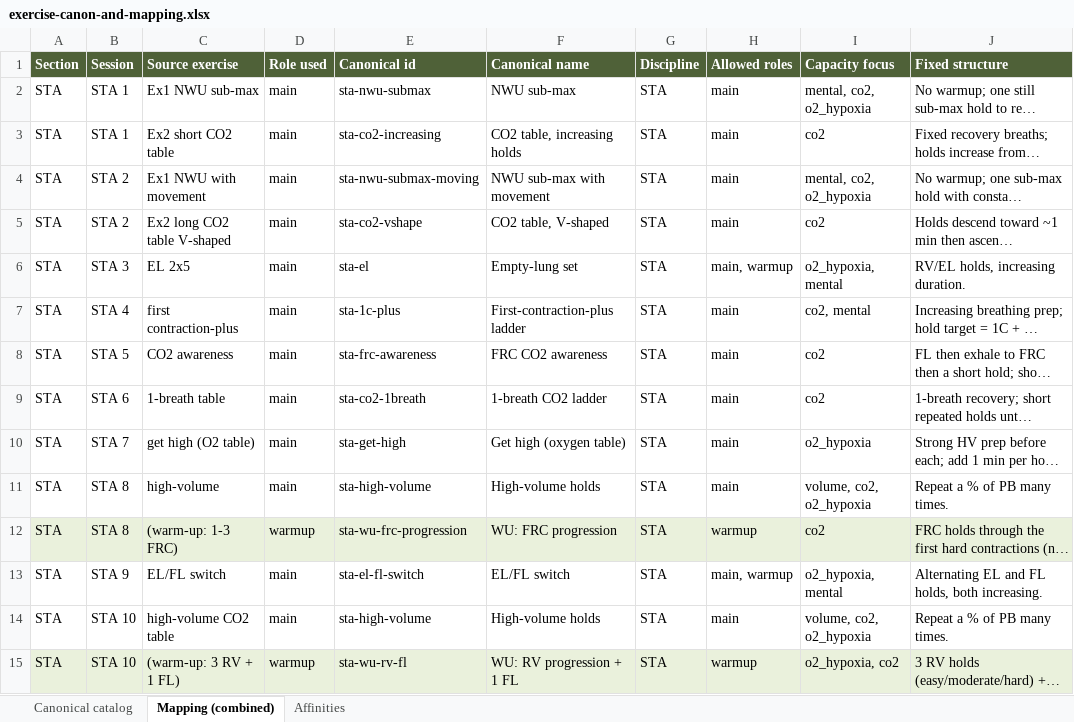
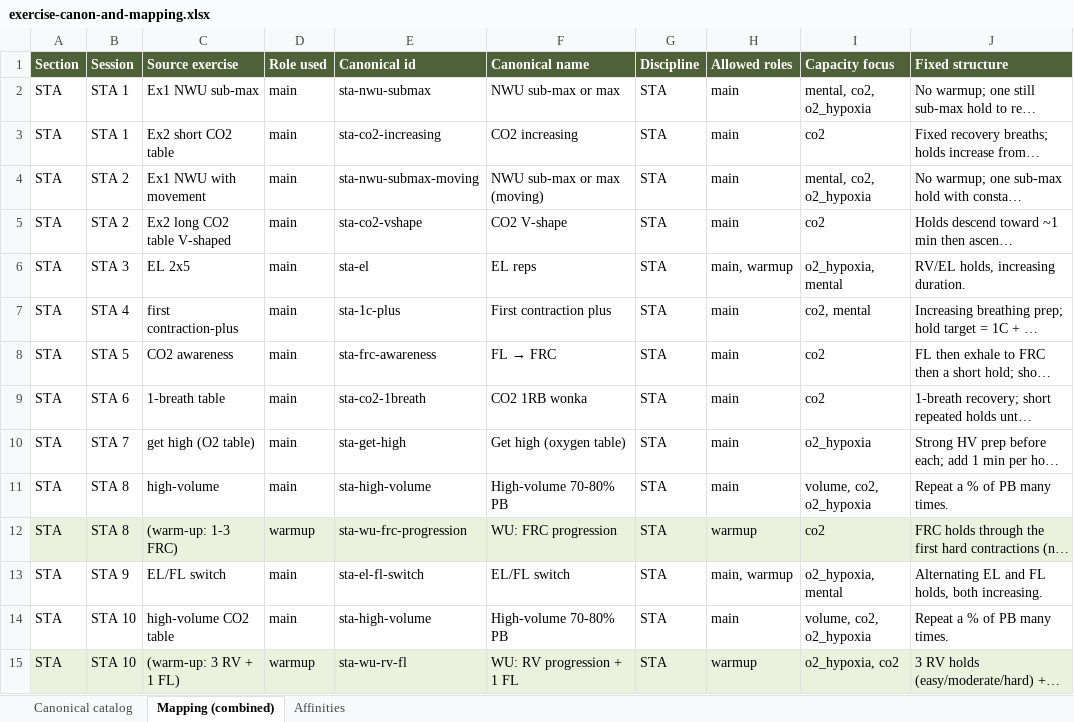
Before and after one commit to etjernst/freedive-app, an Excel workbook: docs/exercise-canon-and-mapping.xlsx, sheet Mapping (combined), drawn as a sheet; only a part is shown; long unchanged cells end in …; values as stored, in another font and other column widths than the file's, no borders; the diff covers the shown part only; the diff names each change by its address in the sheet, - before the commit and + after, or states it on an @@ line.

Commit message:
Insights per-exercise cards get session trends; STA renames; FL->FRC template
Charts: each per-exercise CO2 card now shows the session list, the rep dot
plot, and a new headline-metric trend below it (reps completed or total time
across sessions, transparent dots, bold latest). New SessionTrend component,
generic ExerciseRepCard driving all four cards from an EXERCISE_METRICS
registry, and demoSessions previewed behind ?demo=1. RepDotPlot gains an
optional connect mode.

Library: rename 14 STA exercises to Emilia's shorthand (CO2 1RB wonka, CO2
2RB repeats, CO2 classic, CO2 V-shape, Box breathing, FL -> FRC, etc.), synced
across build_library.py, fixtures.json, the review doc, and the card titles.
FL -> FRC now ships a default template: 1 min FL hold, exhale to FRC at 0s
recovery (a note explains), then a 15/30/45s FRC hold, 1 min between steps, so
both holds count toward time under breath-hold.

Add a "to first discomfort" qualitative hold target (schema, vocabulary,
builder picker, and a 0.5xPB estimate heuristic).

```diff
--- a/docs/exercise-canon-and-mapping.xlsx (sheet Mapping (combined))
+++ b/docs/exercise-canon-and-mapping.xlsx (sheet Mapping (combined))
-F2 (Canonical name): NWU sub-max
+F2 (Canonical name): NWU sub-max or max
-F3 (Canonical name): CO2 table, increasing holds
+F3 (Canonical name): CO2 increasing
-F4 (Canonical name): NWU sub-max with movement
+F4 (Canonical name): NWU sub-max or max (moving)
-F5 (Canonical name): CO2 table, V-shaped
+F5 (Canonical name): CO2 V-shape
-F6 (Canonical name): Empty-lung set
+F6 (Canonical name): EL reps
-F7 (Canonical name): First-contraction-plus ladder
+F7 (Canonical name): First contraction plus
@@ F8 (Canonical name): FRC CO2 awareness → FL → FRC @@
-F9 (Canonical name): 1-breath CO2 ladder
+F9 (Canonical name): CO2 1RB wonka
-F11 (Canonical name): High-volume holds
+F11 (Canonical name): High-volume 70-80% PB
-F14 (Canonical name): High-volume holds
+F14 (Canonical name): High-volume 70-80% PB
```
Also changed, not shown: 9 edited cells elsewhere in this sheet, sheet Canonical catalog, 14 other files.
